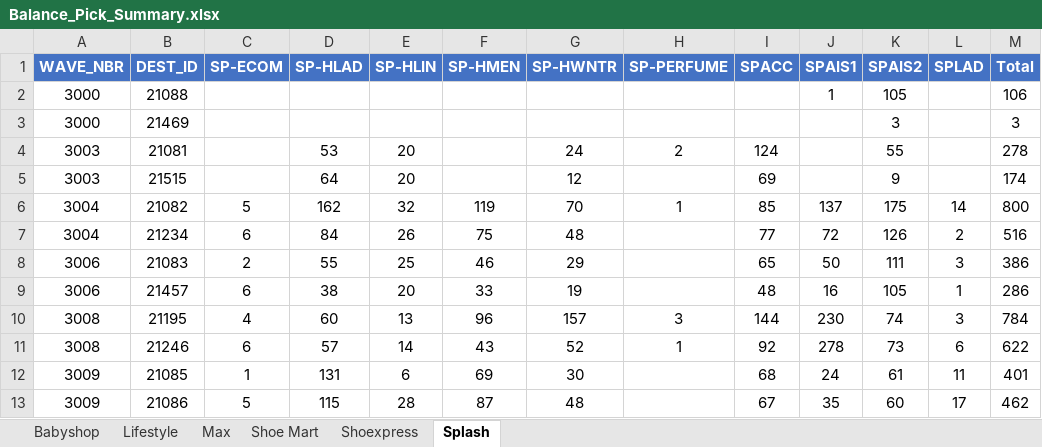
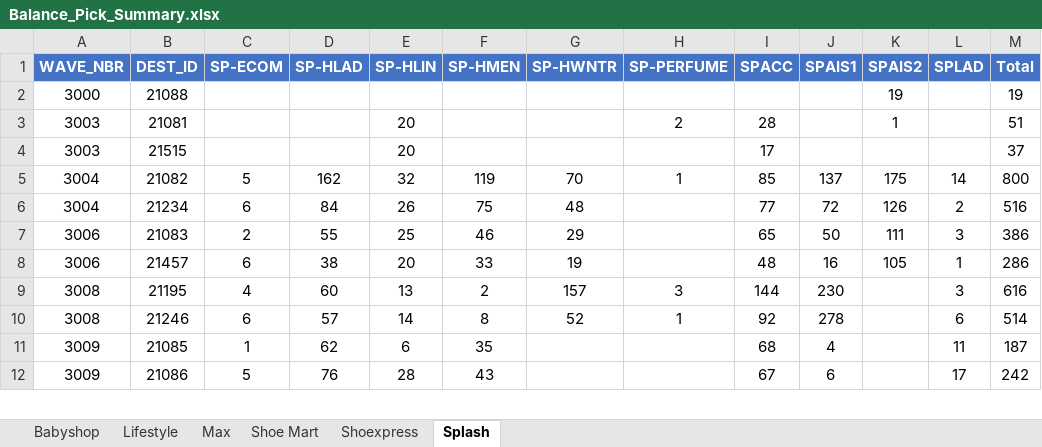
Before and after one commit to abs137/Balance-Pick, an Excel workbook: Balance_Pick_Summary.xlsx, sheet Splash, drawn as a sheet; only a part is shown; values as stored, in another font and other column widths than the file's, no borders; removed rows and columns are numbered as before the commit, all else as after; the diff covers the shown part only; the diff names each change by its address in the sheet, - before the commit and + after, or states it on an @@ line.

```diff
--- a/Balance_Pick_Summary.xlsx (sheet Splash)
+++ b/Balance_Pick_Summary.xlsx (sheet Splash)
-J2 (SPAIS1): 1
+J2 (SPAIS1): (empty)
-K2 (SPAIS2): 105
+K2 (SPAIS2): 19
-M2 (Total): 106
+M2 (Total): 19
-row 3: 3000 | 21469 |  |  |  |  |  |  |  |  | 3 |  | 3
-D3 (SP-HLAD): 53
+D3 (SP-HLAD): (empty)
-G3 (SP-HWNTR): 24
+G3 (SP-HWNTR): (empty)
-I3 (SPACC): 124
+I3 (SPACC): 28
-K3 (SPAIS2): 55
+K3 (SPAIS2): 1
-M3 (Total): 278
+M3 (Total): 51
-D4 (SP-HLAD): 64
+D4 (SP-HLAD): (empty)
-G4 (SP-HWNTR): 12
+G4 (SP-HWNTR): (empty)
-I4 (SPACC): 69
+I4 (SPACC): 17
-K4 (SPAIS2): 9
+K4 (SPAIS2): (empty)
-M4 (Total): 174
+M4 (Total): 37
-F9 (SP-HMEN): 96
+F9 (SP-HMEN): 2
-K9 (SPAIS2): 74
+K9 (SPAIS2): (empty)
-M9 (Total): 784
+M9 (Total): 616
-F10 (SP-HMEN): 43
+F10 (SP-HMEN): 8
-K10 (SPAIS2): 73
+K10 (SPAIS2): (empty)
-M10 (Total): 622
+M10 (Total): 514
-D11 (SP-HLAD): 131
+D11 (SP-HLAD): 62
-F11 (SP-HMEN): 69
+F11 (SP-HMEN): 35
-G11 (SP-HWNTR): 30
+G11 (SP-HWNTR): (empty)
-J11 (SPAIS1): 24
+J11 (SPAIS1): 4
-K11 (SPAIS2): 61
+K11 (SPAIS2): (empty)
-M11 (Total): 401
+M11 (Total): 187
-D12 (SP-HLAD): 115
+D12 (SP-HLAD): 76
-F12 (SP-HMEN): 87
+F12 (SP-HMEN): 43
-G12 (SP-HWNTR): 48
+G12 (SP-HWNTR): (empty)
-J12 (SPAIS1): 35
+J12 (SPAIS1): 6
-K12 (SPAIS2): 60
+K12 (SPAIS2): (empty)
-M12 (Total): 462
+M12 (Total): 242
```
Also changed, not shown: 3 removed rows and 13 edited cells elsewhere in this sheet, sheet Max, sheet Babyshop, sheet Shoe Mart, sheet Lifestyle, sheet Shoexpress.
